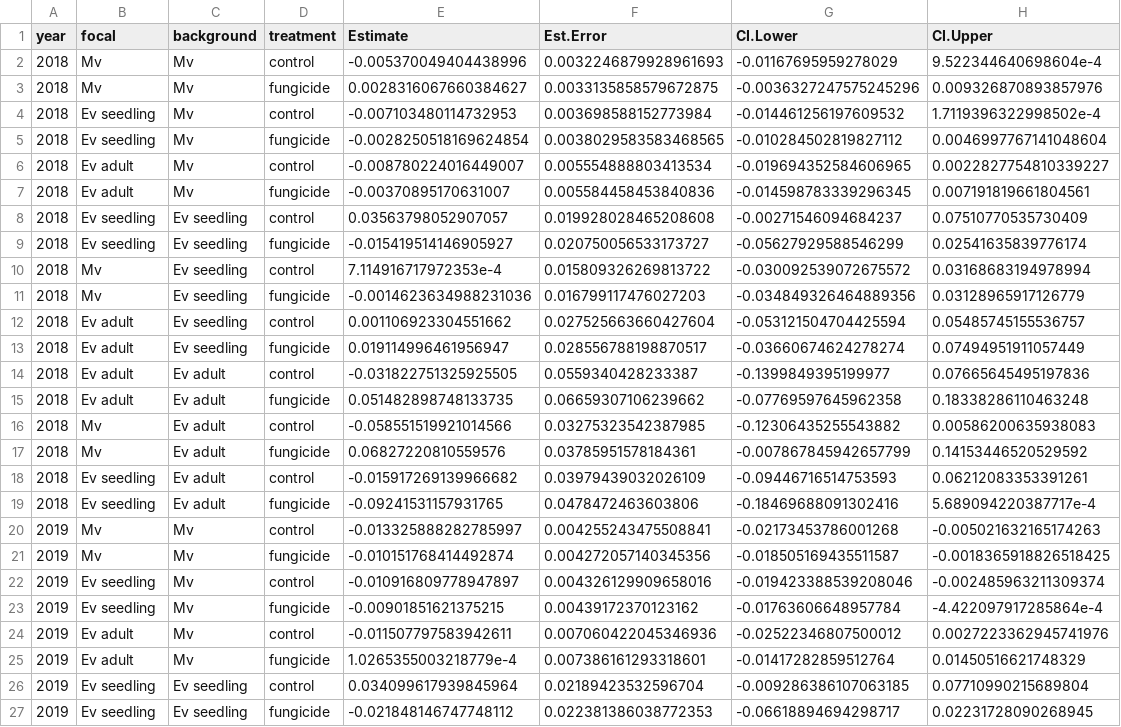
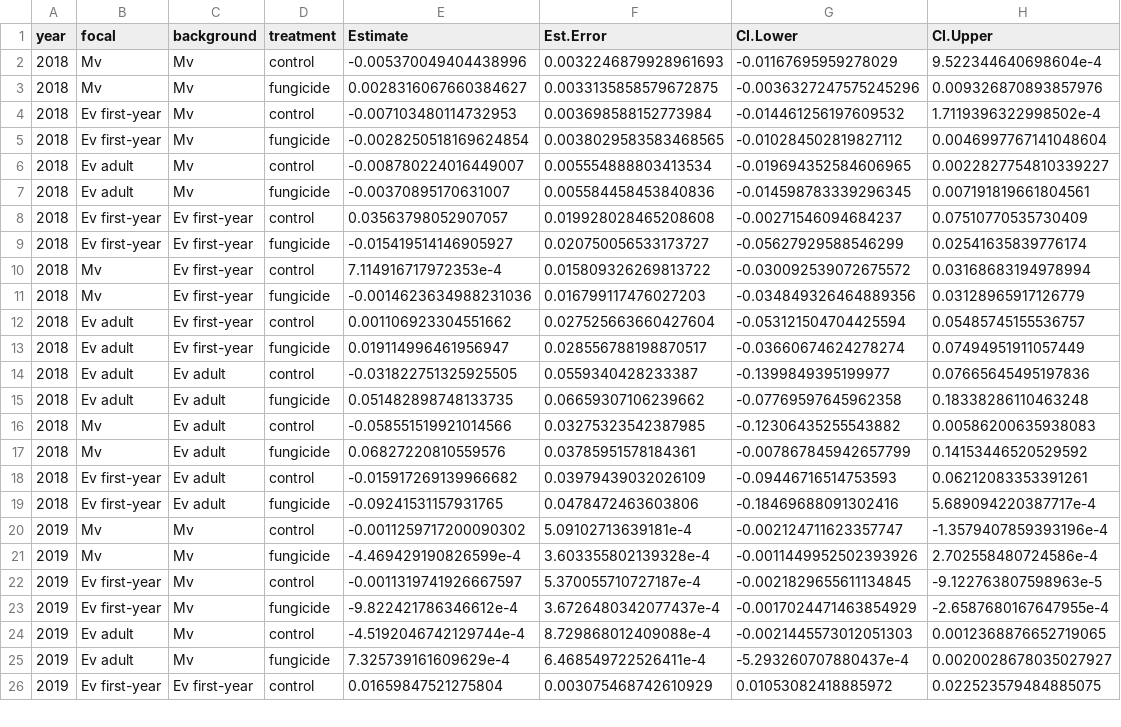
Before and after one commit to aekendig/microstegium-bipolaris, a CSV file: output/focal_growth_competition_coefficients_2018_2019_density_exp.csv, drawn as a sheet; only a part is shown; the diff covers the shown part only.

```diff
--- a/output/focal_growth_competition_coefficients_2018_2019_density_exp.csv
+++ b/output/focal_growth_competition_coefficients_2018_2019_density_exp.csv
@@ -3,12 +3,12 @@ year,focal,background,treatment,Estimate,Est.Error,CI.Lower,CI.Upper
 2018,Mv,Mv,fungicide,0.0028316067660384627,0.0033135858579672875,-0.0036327247575245296,0.009326870893857976
-2018,Ev seedling,Mv,control,-0.007103480114732953,0.003698588152773984,-0.014461256197609532,1.7119396322998502e-4
-2018,Ev seedling,Mv,fungicide,-0.0028250518169624854,0.0038029583583468565,-0.010284502819827112,0.0046997767141048604
+2018,Ev first-year,Mv,control,-0.007103480114732953,0.003698588152773984,-0.014461256197609532,1.7119396322998502e-4
+2018,Ev first-year,Mv,fungicide,-0.0028250518169624854,0.0038029583583468565,-0.010284502819827112,0.0046997767141048604
 2018,Ev adult,Mv,control,-0.008780224016449007,0.005554888803413534,-0.019694352584606965,0.0022827754810339227
 2018,Ev adult,Mv,fungicide,-0.00370895170631007,0.005584458453840836,-0.014598783339296345,0.007191819661804561
-2018,Ev seedling,Ev seedling,control,0.03563798052907057,0.019928028465208608,-0.00271546094684237,0.07510770535730409
-2018,Ev seedling,Ev seedling,fungicide,-0.015419514146905927,0.020750056533173727,-0.05627929588546299,0.02541635839776174
-2018,Mv,Ev seedling,control,7.114916717972353e-4,0.015809326269813722,-0.030092539072675572,0.03168683194978994
-2018,Mv,Ev seedling,fungicide,-0.0014623634988231036,0.016799117476027203,-0.034849326464889356,0.03128965917126779
-2018,Ev adult,Ev seedling,control,0.001106923304551662,0.027525663660427604,-0.053121504704425594,0.05485745155536757
-2018,Ev adult,Ev seedling,fungicide,0.019114996461956947,0.028556788198870517,-0.03660674624278274,0.07494951911057449
+2018,Ev first-year,Ev first-year,control,0.03563798052907057,0.019928028465208608,-0.00271546094684237,0.07510770535730409
+2018,Ev first-year,Ev first-year,fungicide,-0.015419514146905927,0.020750056533173727,-0.05627929588546299,0.02541635839776174
+2018,Mv,Ev first-year,control,7.114916717972353e-4,0.015809326269813722,-0.030092539072675572,0.03168683194978994
+2018,Mv,Ev first-year,fungicide,-0.0014623634988231036,0.016799117476027203,-0.034849326464889356,0.03128965917126779
+2018,Ev adult,Ev first-year,control,0.001106923304551662,0.027525663660427604,-0.053121504704425594,0.05485745155536757
+2018,Ev adult,Ev first-year,fungicide,0.019114996461956947,0.028556788198870517,-0.03660674624278274,0.07494951911057449
 2018,Ev adult,Ev adult,control,-0.031822751325925505,0.0559340428233387,-0.1399849395199977,0.07665645495197836
@@ -17,11 +17,10 @@ year,focal,background,treatment,Estimate,Est.Error,CI.Lower,CI.Upper
 2018,Mv,Ev adult,fungicide,0.06827220810559576,0.03785951578184361,-0.007867845942657799,0.14153446520529592
-2018,Ev seedling,Ev adult,control,-0.015917269139966682,0.03979439032026109,-0.09446716514753593,0.06212083353391261
-2018,Ev seedling,Ev adult,fungicide,-0.09241531157931765,0.0478472463603806,-0.18469688091302416,5.689094220387717e-4
-2019,Mv,Mv,control,-0.013325888282785997,0.004255243475508841,-0.02173453786001268,-0.005021632165174263
-2019,Mv,Mv,fungicide,-0.010151768414492874,0.004272057140345356,-0.018505169435511587,-0.0018365918826518425
-2019,Ev seedling,Mv,control,-0.010916809778947897,0.004326129909658016,-0.019423388539208046,-0.002485963211309374
-2019,Ev seedling,Mv,fungicide,-0.00901851621375215,0.00439172370123162,-0.01763606648957784,-4.422097917285864e-4
-2019,Ev adult,Mv,control,-0.011507797583942611,0.007060422045346936,-0.02522346807500012,0.0027223362945741976
-2019,Ev adult,Mv,fungicide,1.0265355003218779e-4,0.007386161293318601,-0.01417282859512764,0.01450516621748329
-2019,Ev seedling,Ev seedling,control,0.034099617939845964,0.02189423532596704,-0.009286386107063185,0.07710990215689804
-2019,Ev seedling,Ev seedling,fungicide,-0.021848146747748112,0.022381386038772353,-0.06618894694298717,0.02231728090268945
+2018,Ev first-year,Ev adult,control,-0.015917269139966682,0.03979439032026109,-0.09446716514753593,0.06212083353391261
+2018,Ev first-year,Ev adult,fungicide,-0.09241531157931765,0.0478472463603806,-0.18469688091302416,5.689094220387717e-4
+2019,Mv,Mv,control,-0.0011259717200090302,5.09102713639181e-4,-0.002124711623357747,-1.3579407859393196e-4
+2019,Mv,Mv,fungicide,-4.469429190826599e-4,3.603355802139328e-4,-0.0011449952502393926,2.702558480724586e-4
+2019,Ev first-year,Mv,control,-0.0011319741926667597,5.370055710727187e-4,-0.0021829655611134845,-9.122763807598963e-5
+2019,Ev first-year,Mv,fungicide,-9.822421786346612e-4,3.6726480342077437e-4,-0.0017024471463854929,-2.6587680167647955e-4
+2019,Ev adult,Mv,control,-4.5192046742129744e-4,8.729868012409088e-4,-0.0021445573012051303,0.0012368876652719065
+2019,Ev adult,Mv,fungicide,7.325739161609629e-4,6.468549722526411e-4,-5.293260707880437e-4,0.0020028678035027927
+2019,Ev first-year,Ev first-year,control,0.01659847521275804,0.003075468742610929,0.01053082418885972,0.022523579484885075
```
Also changed, not shown: 1 added row and 46 edited cells elsewhere in this file, output/discrete_continuous_model_parameters_2018_2019_density_exp.csv, output/edge_transmission_2019_density_exp.csv, 43 other files.
